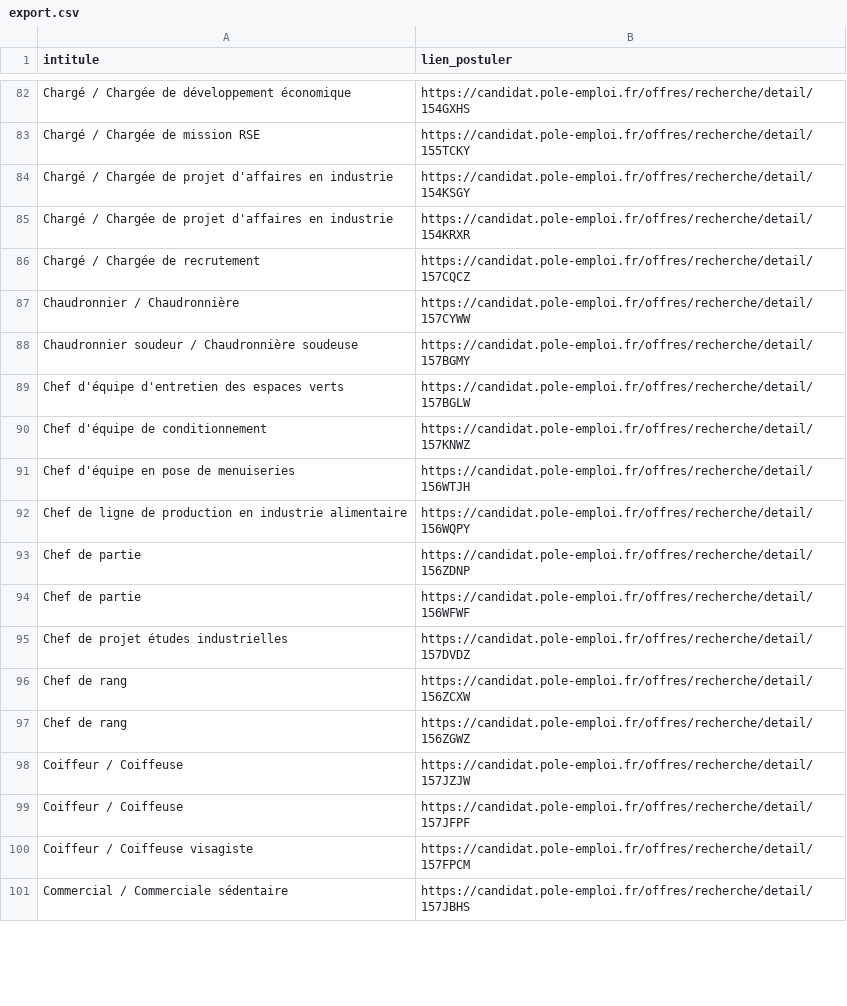
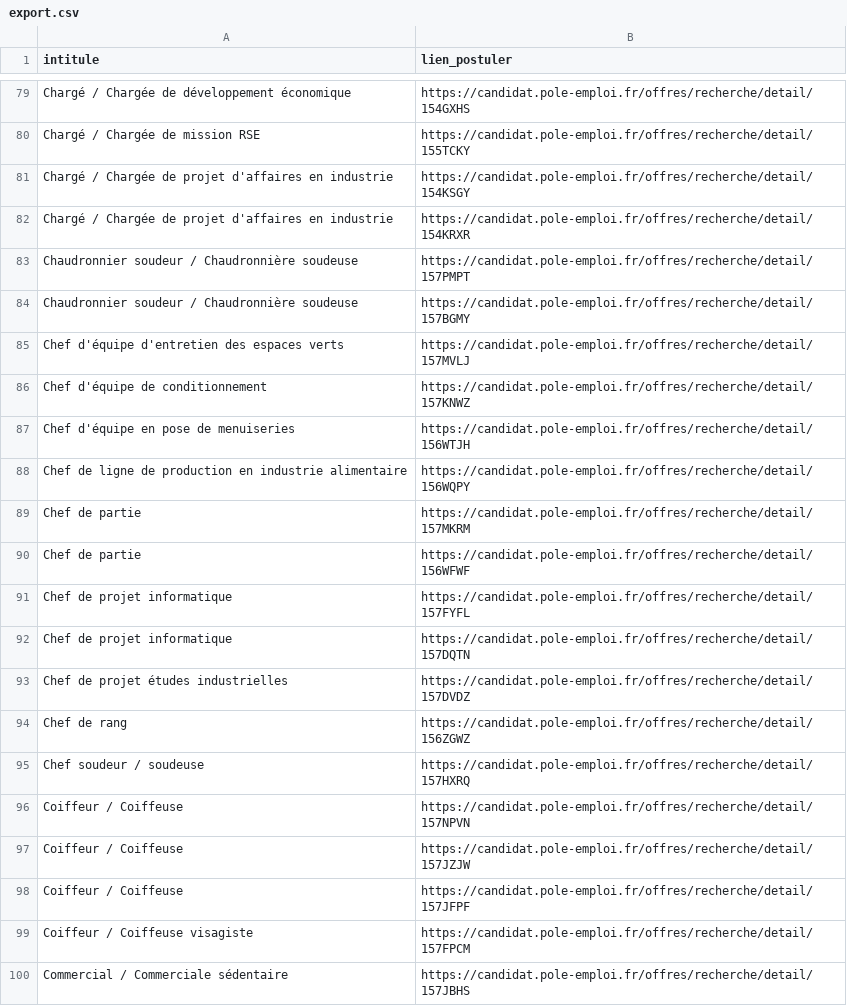
Before and after one commit to libkhadir/stats-tension-emploi-france, a CSV file: export.csv, drawn as a sheet; only a part is shown, gaps mark what is left out; the diff covers the shown part only.

```diff
--- a/export.csv
+++ b/export.csv
@@ -85,6 +82,5 @@ Chargé / Chargée de projet d'affaires en industrie,https://candidat.pole-emplo
 Chargé / Chargée de projet d'affaires en industrie,https://candidat.pole-emploi.fr/offres/recherche/detail/154KRXR
-Chargé / Chargée de recrutement,https://candidat.pole-emploi.fr/offres/recherche/detail/157CQCZ
-Chaudronnier / Chaudronnière,https://candidat.pole-emploi.fr/offres/recherche/detail/157CYWW
+Chaudronnier soudeur / Chaudronnière soudeuse,https://candidat.pole-emploi.fr/offres/recherche/detail/157PMPT
 Chaudronnier soudeur / Chaudronnière soudeuse,https://candidat.pole-emploi.fr/offres/recherche/detail/157BGMY
-Chef d'équipe d'entretien des espaces verts,https://candidat.pole-emploi.fr/offres/recherche/detail/157BGLW
+Chef d'équipe d'entretien des espaces verts,https://candidat.pole-emploi.fr/offres/recherche/detail/157MVLJ
 Chef d'équipe de conditionnement,https://candidat.pole-emploi.fr/offres/recherche/detail/157KNWZ
@@ -92,7 +88,10 @@ Chef d'équipe en pose de menuiseries,https://candidat.pole-emploi.fr/offres/rec
 Chef de ligne de production en industrie alimentaire,https://candidat.pole-emploi.fr/offres/recherche/detail/156WQPY
-Chef de partie,https://candidat.pole-emploi.fr/offres/recherche/detail/156ZDNP
+Chef de partie,https://candidat.pole-emploi.fr/offres/recherche/detail/157MKRM
 Chef de partie,https://candidat.pole-emploi.fr/offres/recherche/detail/156WFWF
+Chef de projet informatique,https://candidat.pole-emploi.fr/offres/recherche/detail/157FYFL
+Chef de projet informatique,https://candidat.pole-emploi.fr/offres/recherche/detail/157DQTN
 Chef de projet études industrielles,https://candidat.pole-emploi.fr/offres/recherche/detail/157DVDZ
-Chef de rang,https://candidat.pole-emploi.fr/offres/recherche/detail/156ZCXW
 Chef de rang,https://candidat.pole-emploi.fr/offres/recherche/detail/156ZGWZ
+Chef soudeur / soudeuse,https://candidat.pole-emploi.fr/offres/recherche/detail/157HXRQ
+Coiffeur / Coiffeuse,https://candidat.pole-emploi.fr/offres/recherche/detail/157NPVN
 Coiffeur / Coiffeuse,https://candidat.pole-emploi.fr/offres/recherche/detail/157JZJW
```
Also changed, not shown: 45 added rows, 32 removed rows and 20 edited cells elsewhere in this file.
